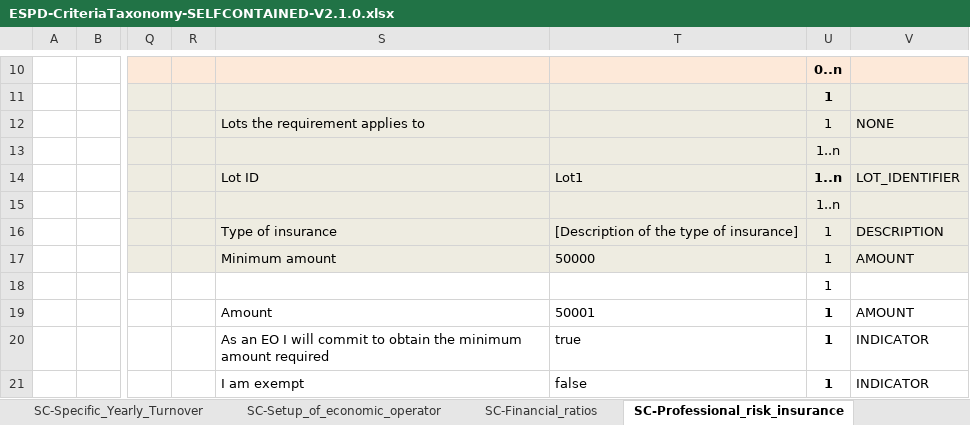
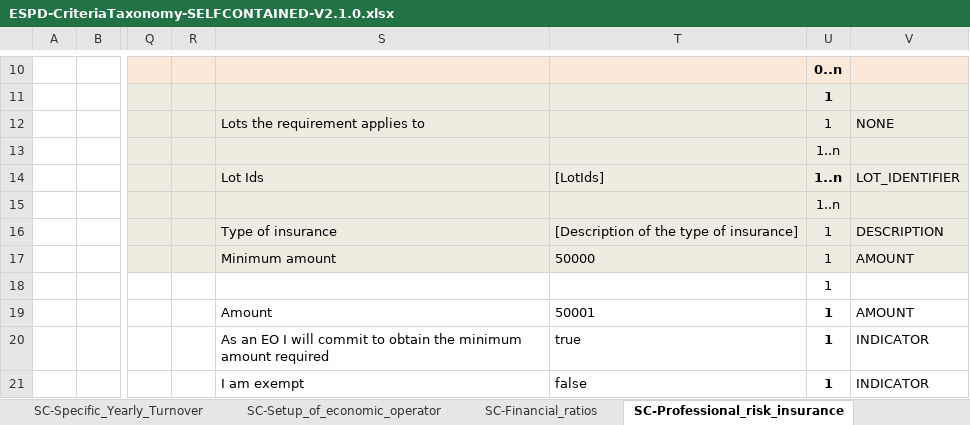
Before and after one commit to OP-TED/ESPD-EDM, an Excel workbook: docs/src/main/asciidoc/dist/cl/xlsx/ESPD-CriteriaTaxonomy-SELFCONTAINED-V2.1.0.xlsx, sheet SC-Professional_risk_insurance, drawn as a sheet; only a part is shown, gaps mark what is left out; values as stored, in another font and other column widths than the file's, no borders; the diff names each change by its address in the sheet, - before the commit and + after, or states it on an @@ line.

```diff
--- a/docs/src/main/asciidoc/dist/cl/xlsx/ESPD-CriteriaTaxonomy-SELFCONTAINED-V2.1.0.xlsx (sheet SC-Professional_risk_insurance)
+++ b/docs/src/main/asciidoc/dist/cl/xlsx/ESPD-CriteriaTaxonomy-SELFCONTAINED-V2.1.0.xlsx (sheet SC-Professional_risk_insurance)
-S14: Lot ID
+S14: Lot Ids
-T14: Lot1
+T14: [LotIds]
```
Also changed, not shown: 9 other files.
